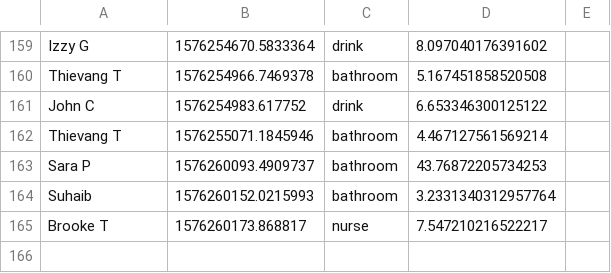
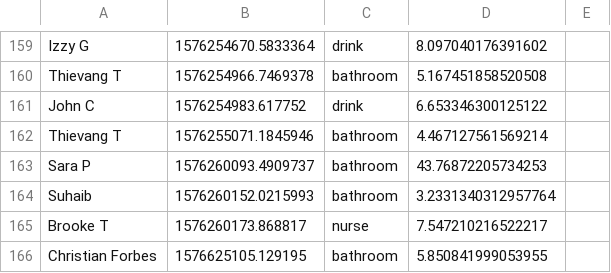
Before and after one commit to mrhieb/student-checkout, a CSV file: StudentsOut.csv, drawn as a sheet; only a part is shown, gaps mark what is left out; the diff names each change by its address in the sheet, - before the commit and + after, or states it on an @@ line.

Commit message:
Corrected Student Leaving times

```diff
--- a/StudentsOut.csv
+++ b/StudentsOut.csv
+row 166: Christian Forbes | 1576625105.129195 | bathroom | 5.850841999053955
```
